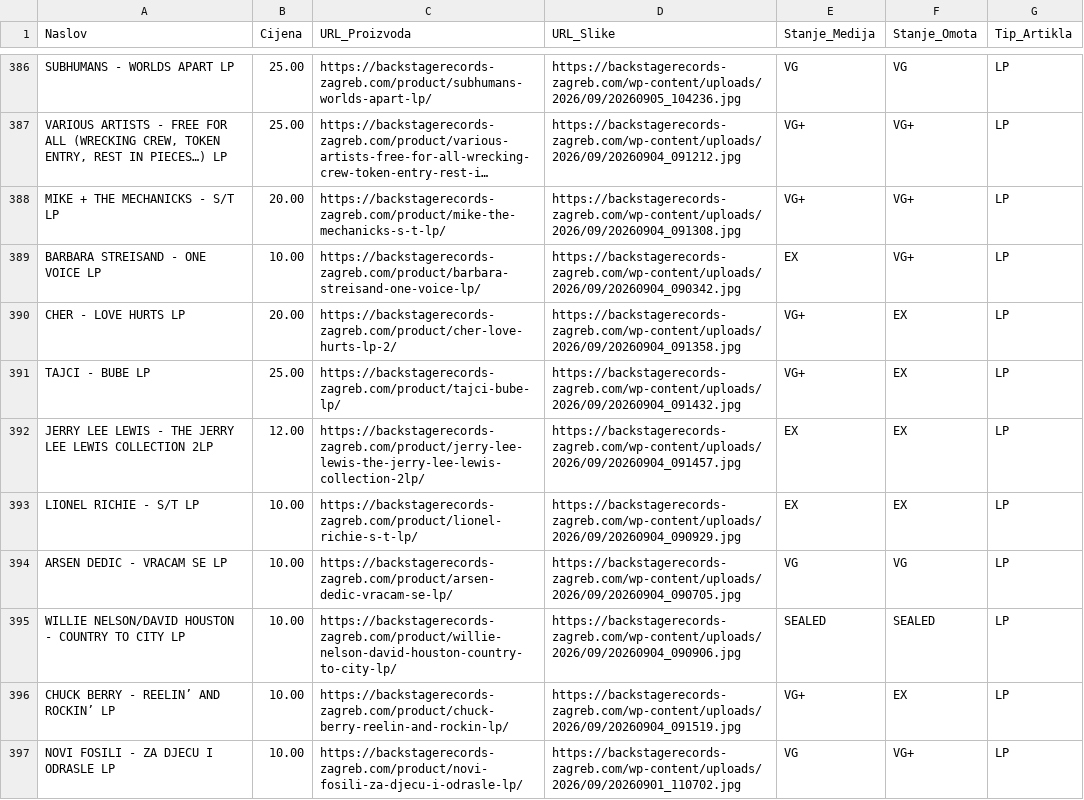
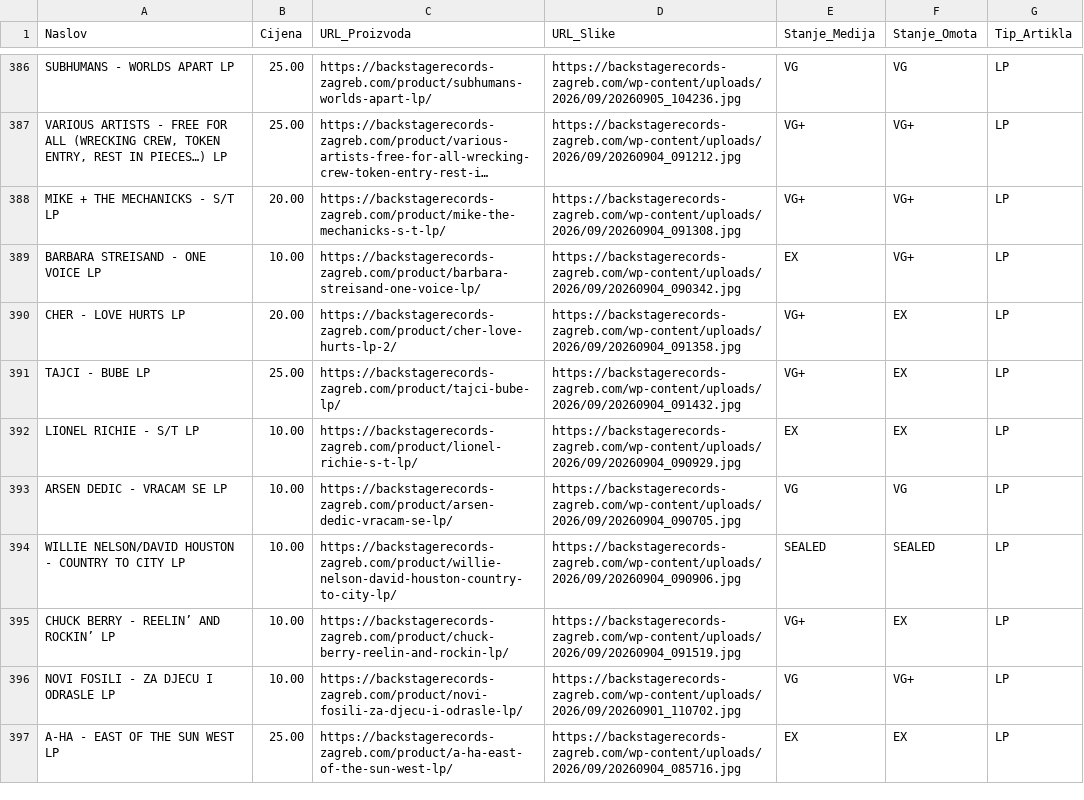
Before and after one commit to Z0M81Eb/baza-ploca, a CSV file: backstage_ploce.csv, drawn as a sheet; only a part is shown, gaps mark what is left out; the shorter side is filled out with more unchanged rows; long unchanged cells end in …; the diff covers the shown part only.

```diff
--- a/backstage_ploce.csv
+++ b/backstage_ploce.csv
@@ -391,3 +391,2 @@ CHER - LOVE HURTS LP,20.00,https://backstagerecords-zagreb.com/product/cher-love
 TAJCI - BUBE LP,25.00,https://backstagerecords-zagreb.com/product/tajci-bube-lp/,https://backstagerecords-zagreb.com/wp-content/uploads/2026/09/20260904_091432.jpg,VG+,EX,LP
-JERRY LEE LEWIS - THE JERRY LEE LEWIS COLLECTION 2LP,12.00,https://backstagerecords-zagreb.com/product/jerry-lee-lewis-the-jerry-lee-lewis-collection-2lp/,https://backstagerecords-zagreb.com/wp-content/uploads/2026/09/20260904_091457.jpg,EX,EX,LP
 LIONEL RICHIE - S/T LP,10.00,https://backstagerecords-zagreb.com/product/lionel-richie-s-t-lp/,https://backstagerecords-zagreb.com/wp-content/uploads/2026/09/20260904_090929.jpg,EX,EX,LP
```
Also changed, not shown: 9 removed rows elsewhere in this file, maldoror_ploce.csv, roxy_ploce.csv, 25 other files.
